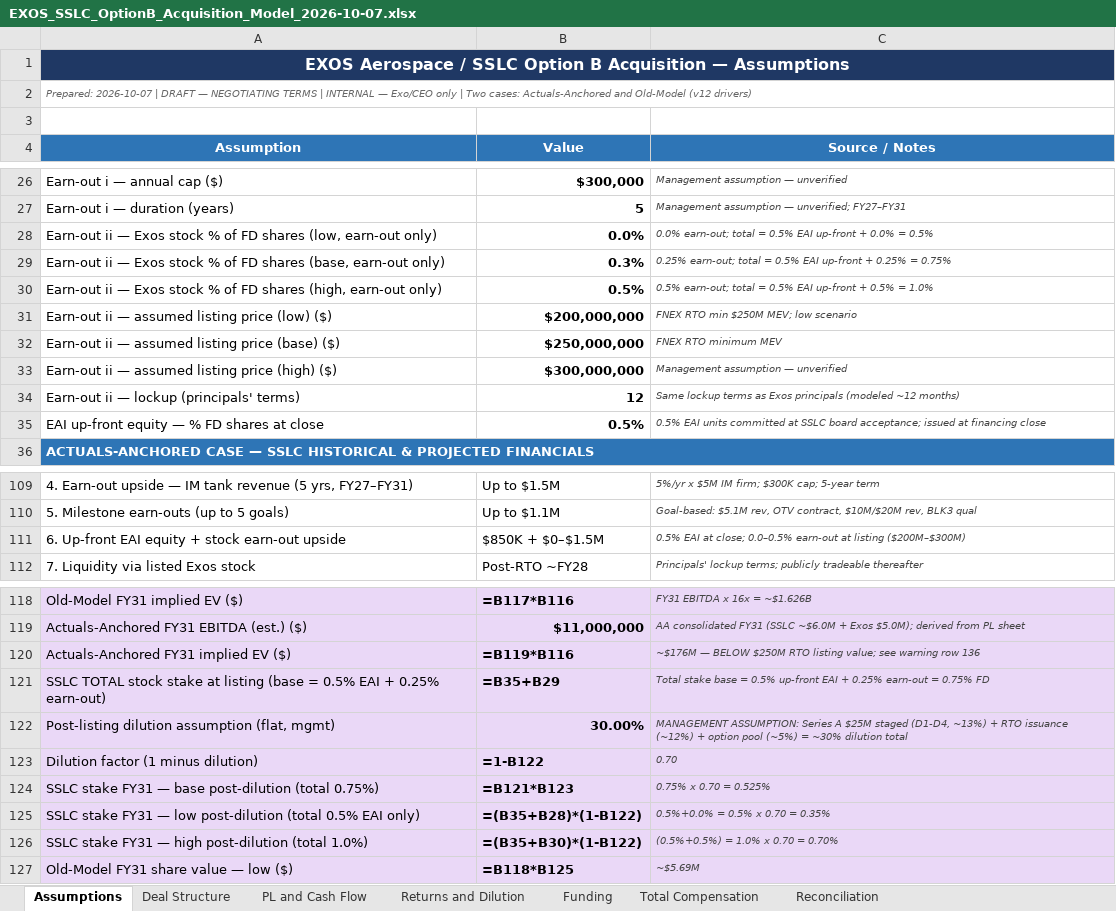
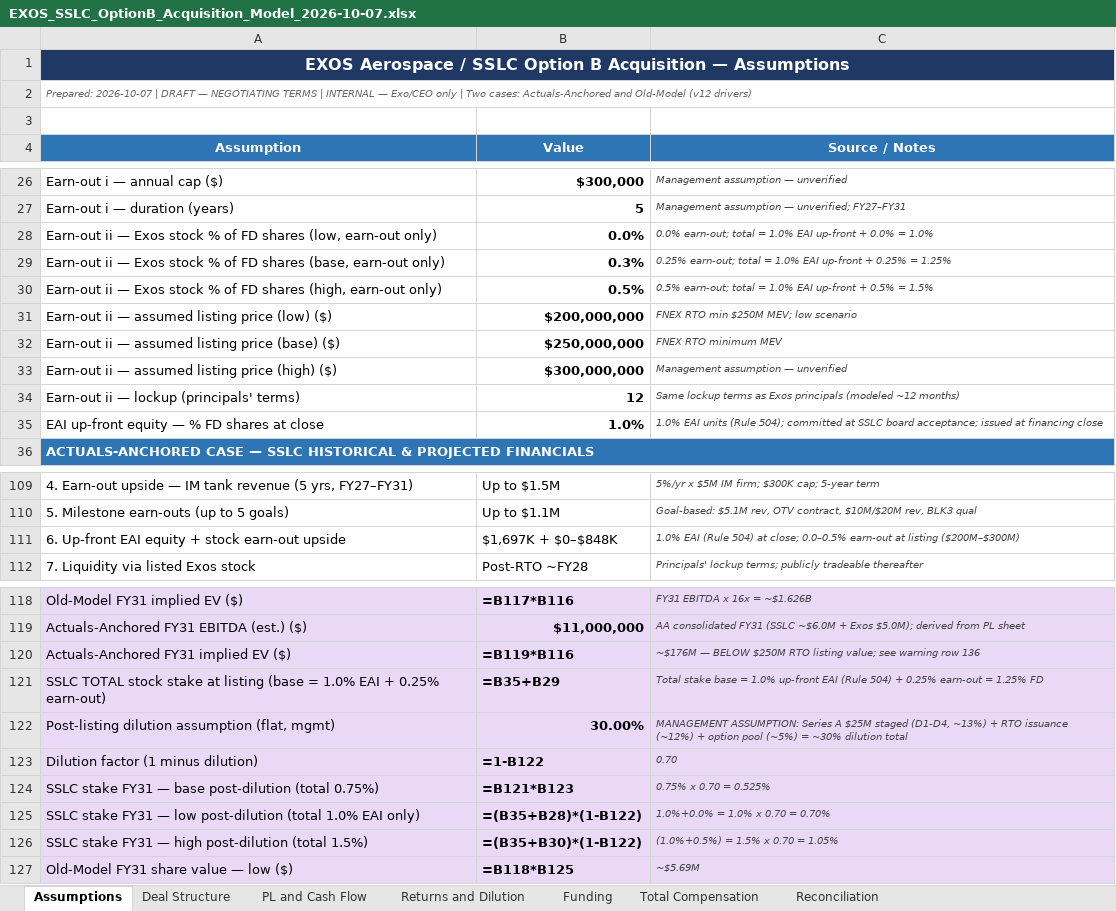
Before and after one commit to ExosAerospace/workspace, an Excel workbook: drafts/EXOS_SSLC_OptionB_Acquisition_Model_2026-10-07.xlsx, sheet Assumptions, drawn as a sheet; only a part is shown, gaps mark what is left out; values as stored, in another font and other column widths than the file's, no borders; formulas without a stored value are shown as written; the diff names each change by its address in the sheet, - before the commit and + after, or states it on an @@ line.

Commit message:
SSLC Option B: 1.0% EAI up-front equity (Rule 504), re-verify totals — task #2414
John change 2026-10-09 14:12:
- Up-front equity: 0.5% → 1.0% EAI units (Rule 504, at 409A $169.7M = ~$1.697M)
- Subtotal at close: ~$5.21M → ~$6.06M
- Stock earn-out unchanged: 0.0%/0.25%/0.5%; total equity: 1.0%/1.25%/1.5%
- Expected totals: ~$7.0M / $8.58M / $10.16M (HIGH back above $10M)
- Offer summary: equity described as 'EAI units issued as part of Exos's Rule 504 offering'
- Model notes: Rule 504 $10M cap reminder + sec.gov reference; Rule 504 U.S.-only vs Japan Reg S flag

Files rebuilt: XLSX model, PNG chart, DOCX/PDF offer summary (re-attached to MC #2414 as v3/v4)

```diff
--- a/drafts/EXOS_SSLC_OptionB_Acquisition_Model_2026-10-07.xlsx (sheet Assumptions)
+++ b/drafts/EXOS_SSLC_OptionB_Acquisition_Model_2026-10-07.xlsx (sheet Assumptions)
-C28 (Source / Notes): …total = 0.5% EAI up-front + 0.0% = 0.5%
+C28 (Source / Notes): …total = 1.0% EAI up-front + 0.0% = 1.0%
-C29 (Source / Notes): …total = 0.5% EAI up-front + 0.25% = 0.75%
+C29 (Source / Notes): …total = 1.0% EAI up-front + 0.25% = 1.25%
-C30 (Source / Notes): …total = 0.5% EAI up-front + 0.5% = 1.0%
+C30 (Source / Notes): …total = 1.0% EAI up-front + 0.5% = 1.5%
-B35 (Value): 0.5%
+B35 (Value): 1.0%
-C35 (Source / Notes): 0.5% EAI units committed at…
+C35 (Source / Notes): 1.0% EAI units (Rule 504); committed at…
-B111 (Value): $850K + $0–$1.5M
+B111 (Value): $1,697K + $0–$848K
-C111 (Source / Notes): 0.5% EAI at close;…
+C111 (Source / Notes): 1.0% EAI (Rule 504) at close;…
-A121 (Assumption): …(base = 0.5% EAI +…
+A121 (Assumption): …(base = 1.0% EAI +…
-C121 (Source / Notes): …base = 0.5% up-front EAI + 0.25% earn-out = 0.75% FD
+C121 (Source / Notes): …base = 1.0% up-front EAI (Rule 504) + 0.25% earn-out = 1.25% FD
-A125 (Assumption): …post-dilution (total 0.5% EAI only)
+A125 (Assumption): …post-dilution (total 1.0% EAI only)
-C125 (Source / Notes): 0.5%+0.0% = 0.5% x 0.70 = 0.35%
+C125 (Source / Notes): 1.0%+0.0% = 1.0% x 0.70 = 0.70%
-A126 (Assumption): …post-dilution (total 1.0%)
+A126 (Assumption): …post-dilution (total 1.5%)
-C126 (Source / Notes): (0.5%+0.5%) = 1.0% x 0.70 = 0.70%
+C126 (Source / Notes): (1.0%+0.5%) = 1.5% x 0.70 = 1.05%
```
Also changed, not shown: sheet Total Compensation, sheet Deal Structure, other sheet tabs, 7 other files.
